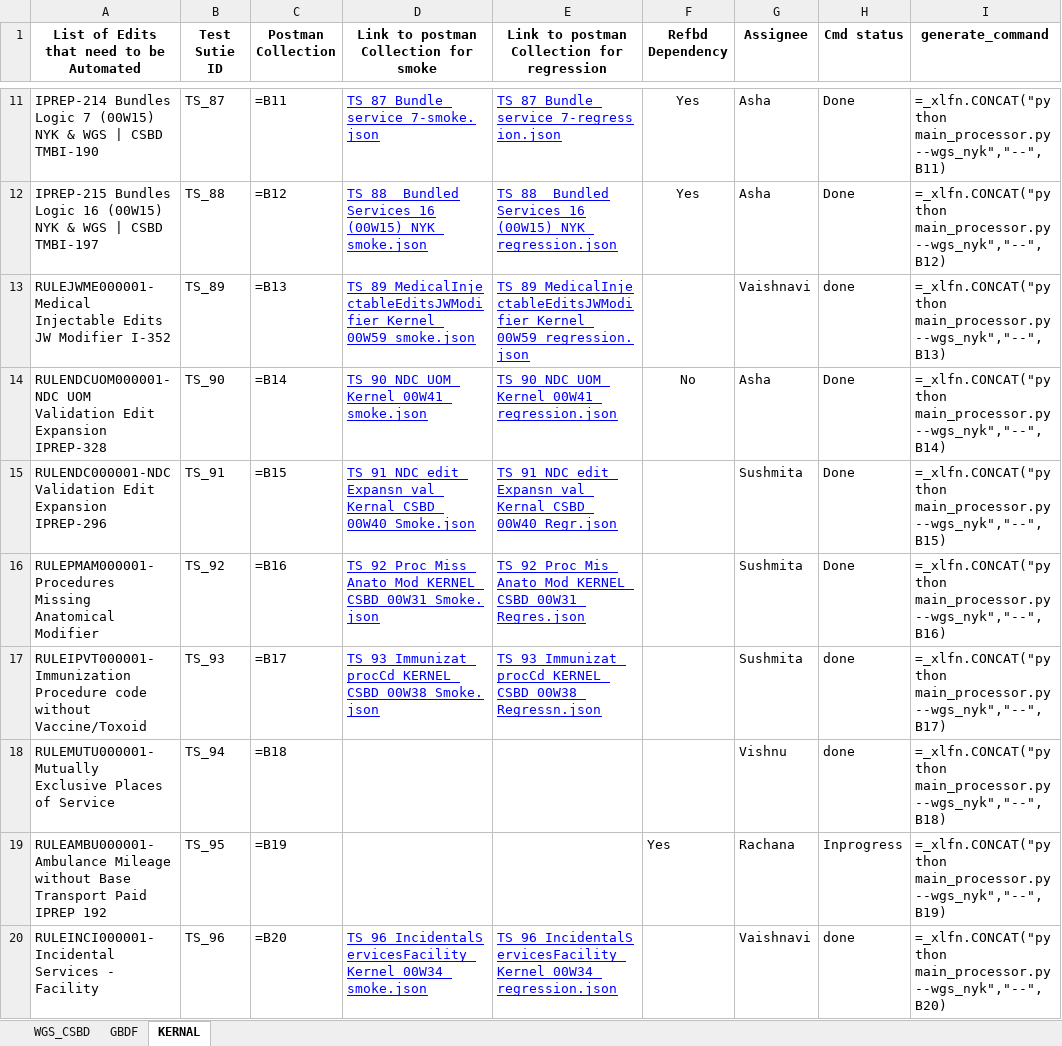
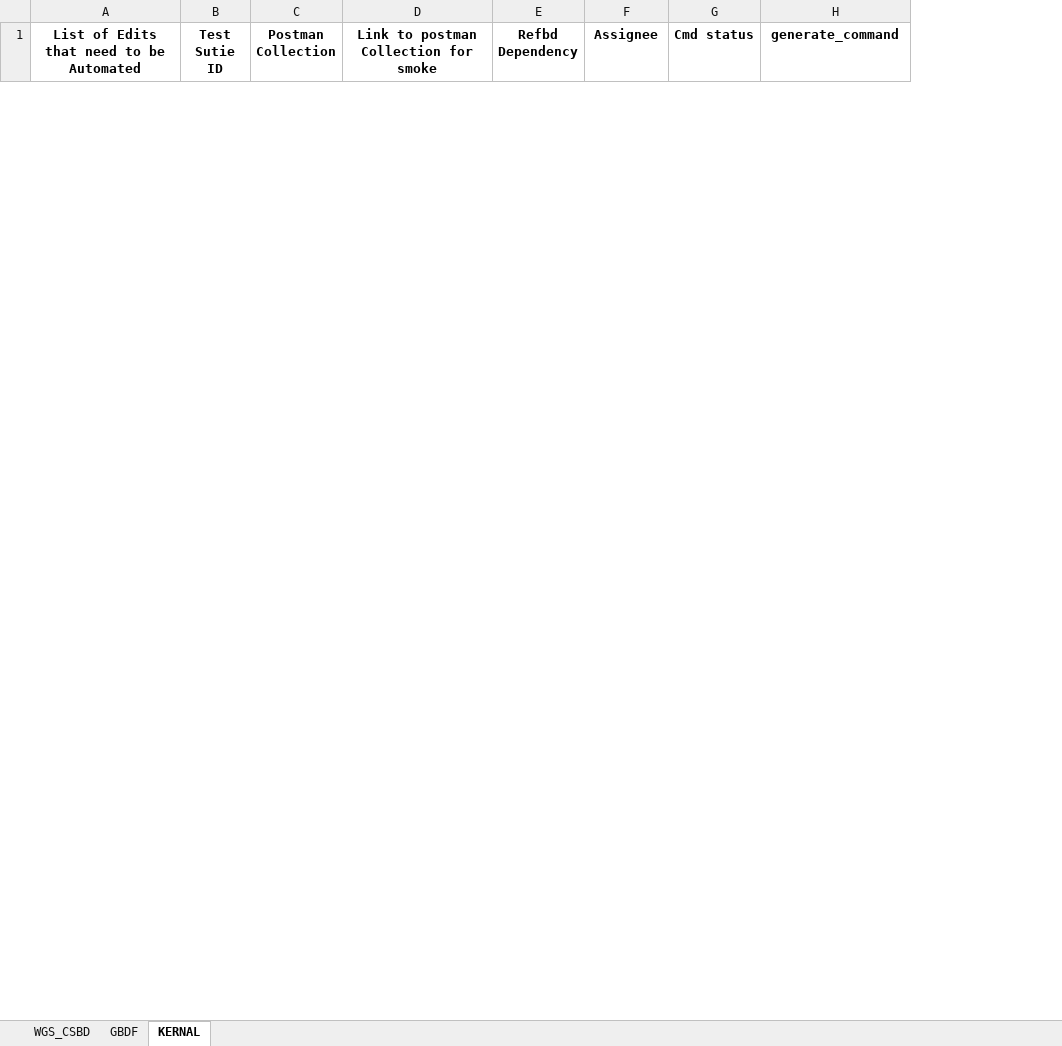
Before and after one commit to vishnupriyancode/renaming_postman_final, an Excel workbook: edits_list.xlsx, sheet KERNAL, drawn as a sheet; only a part is shown, gaps mark what is left out; values as stored, in another font and other column widths than the file's, no borders; formulas without a stored value are shown as written; 1 other sheet too large or unreadable and not compared; removed rows and columns are numbered as before the commit, all else as after; the diff covers the shown part only; the diff names each change by its address in the sheet, - before the commit and + after, or states it on an @@ line.

```diff
--- a/edits_list.xlsx (sheet KERNAL)
+++ b/edits_list.xlsx (sheet KERNAL)
-column E, row 1: Link to postman Collection for regression
-row 11: IPREP-214 Bundles Logic 7 (00W15) NYK & WGS | CSBD TMBI-190 | TS_87 | =B11 | TS_87_Bundle_service_7-smoke.json | TS_87_Bundle_service_7-regression.json | Yes | Asha | Done | =_xlfn.CONCAT("python main_processor.py --wgs_nyk","--",B11)
-row 12: IPREP-215 Bundles Logic 16 (00W15) NYK & WGS | CSBD TMBI-197 | TS_88 | =B12 | TS_88_ Bundled Services 16 (00W15)_NYK_smoke.json | TS_88_ Bundled Services 16 (00W15)_NYK_regression.json | Yes | Asha | Done | =_xlfn.CONCAT("python main_processor.py --wgs_nyk","--",B12)
-row 13: RULEJWME000001-Medical Injectable Edits JW Modifier I-352 | TS_89 | =B13 | TS_89_MedicalInjectableEditsJWModifier_Kernel_00W59_smoke.json | TS_89_MedicalInjectableEditsJWModifier_Kernel_00W59_regression.json |  | Vaishnavi | done | =_xlfn.CONCAT("python main_processor.py --wgs_nyk","--",B13)
-row 14: RULENDCUOM000001-NDC UOM Validation Edit Expansion IPREP-328 | TS_90 | =B14 | TS_90_NDC_UOM_Kernel_00W41_smoke.json | TS_90_NDC_UOM_Kernel_00W41_regression.json | No | Asha | Done | =_xlfn.CONCAT("python main_processor.py --wgs_nyk","--",B14)
-row 15: RULENDC000001-NDC Validation Edit Expansion IPREP-296 | TS_91 | =B15 | TS_91_NDC_edit_Expansn_val_Kernal_CSBD_00W40_Smoke.json | TS_91_NDC_edit_Expansn_val_Kernal_CSBD_00W40_Regr.json |  | Sushmita | Done | =_xlfn.CONCAT("python main_processor.py --wgs_nyk","--",B15)
-row 16: RULEPMAM000001-Procedures Missing Anatomical Modifier | TS_92 | =B16 | TS_92_Proc_Miss_Anato_Mod_KERNEL_CSBD_00W31_Smoke.json | TS_92_Proc_Mis_Anato_Mod_KERNEL_CSBD_00W31_Regres.json |  | Sushmita | Done | =_xlfn.CONCAT("python main_processor.py --wgs_nyk","--",B16)
-row 17: RULEIPVT000001-Immunization Procedure code without Vaccine/Toxoid | TS_93 | =B17 | TS_93_Immunizat_procCd_KERNEL_CSBD_00W38_Smoke.json | TS_93_Immunizat_procCd_KERNEL_CSBD_00W38_Regressn.json |  | Sushmita | done | =_xlfn.CONCAT("python main_processor.py --wgs_nyk","--",B17)
-row 18: RULEMUTU000001-Mutually Exclusive Places of Service | TS_94 | =B18 |  |  |  | Vishnu | done | =_xlfn.CONCAT("python main_processor.py --wgs_nyk","--",B18)
-row 19: RULEAMBU000001-Ambulance Mileage without Base Transport Paid IPREP 192 | TS_95 | =B19 |  |  | Yes | Rachana | Inprogress | =_xlfn.CONCAT("python main_processor.py --wgs_nyk","--",B19)
-row 20: RULEINCI000001-Incidental Services - Facility | TS_96 | =B20 | TS_96_IncidentalServicesFacility_Kernel_00W34_smoke.json | TS_96_IncidentalServicesFacility_Kernel_00W34_regression.json |  | Vaishnavi | done | =_xlfn.CONCAT("python main_processor.py --wgs_nyk","--",B20)
```
Also changed, not shown: 1 added row and 62 removed rows elsewhere in this sheet, sheet GBDF, hidden cells, 1 other file.
